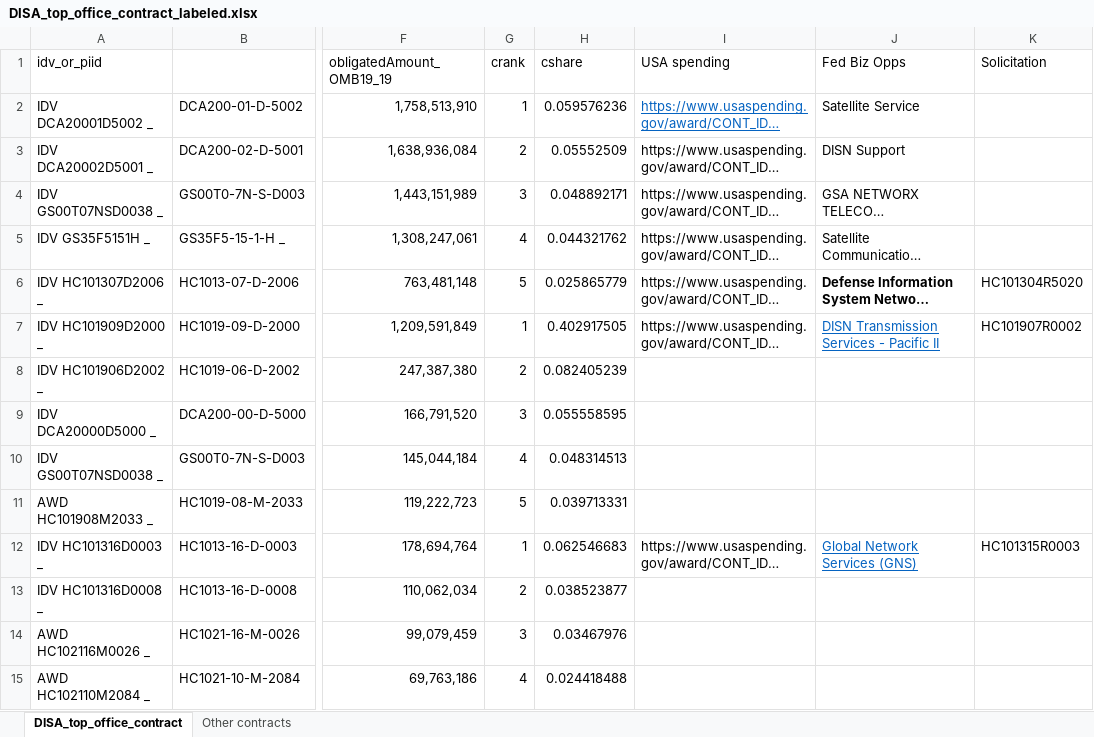
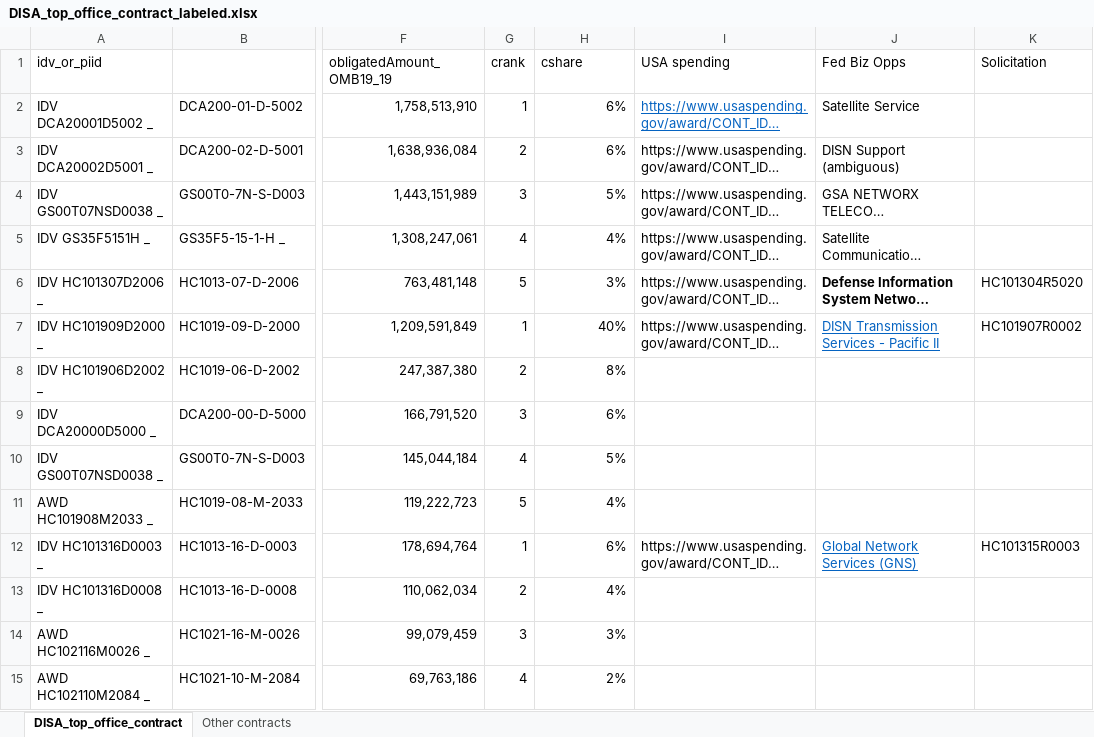
Before and after one commit to CSISdefense/Services, an Excel workbook: output/DISA_top_office_contract_labeled.xlsx, sheet DISA_top_office_contract, drawn as a sheet; only a part is shown, gaps mark what is left out; long unchanged cells end in …; values as stored, in another font and other column widths than the file's, no borders; the diff covers the shown part only; the diff names each change by its address in the sheet, - before the commit and + after, or states it on an @@ line.

Commit message:
DISA updates

```diff
--- a/output/DISA_top_office_contract_labeled.xlsx (sheet DISA_top_office_contract)
+++ b/output/DISA_top_office_contract_labeled.xlsx (sheet DISA_top_office_contract)
-H2 (cshare): 0.059576236
+H2 (cshare): 6%
-H3 (cshare): 0.05552509
+H3 (cshare): 6%
-J3 (Fed Biz Opps): DISN Support
+J3 (Fed Biz Opps): DISN Support (ambiguous)
-H4 (cshare): 0.048892171
+H4 (cshare): 5%
-H5 (cshare): 0.044321762
+H5 (cshare): 4%
-H6 (cshare): 0.025865779
+H6 (cshare): 3%
-H7 (cshare): 0.402917505
+H7 (cshare): 40%
-H8 (cshare): 0.082405239
+H8 (cshare): 8%
-H9 (cshare): 0.055558595
+H9 (cshare): 6%
-H10 (cshare): 0.048314513
+H10 (cshare): 5%
-H11 (cshare): 0.039713331
+H11 (cshare): 4%
-H12 (cshare): 0.062546683
+H12 (cshare): 6%
-H13 (cshare): 0.038523877
+H13 (cshare): 4%
-H14 (cshare): 0.03467976
+H14 (cshare): 3%
-H15 (cshare): 0.024418488
+H15 (cshare): 2%
```
Also changed, not shown: 33 edited cells elsewhere in this sheet, 2 other files.
